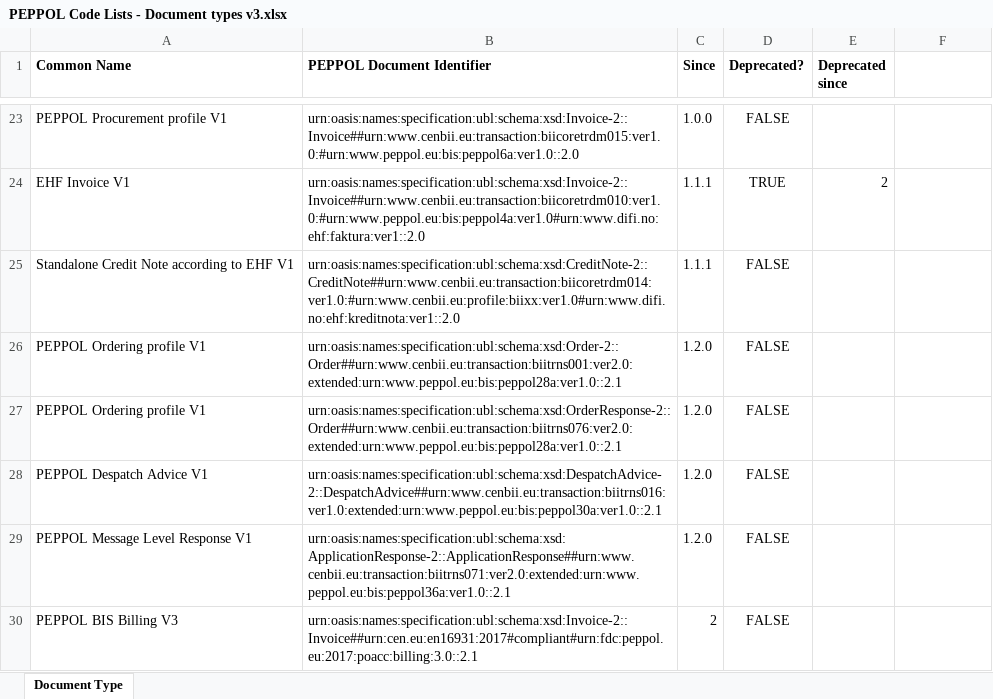
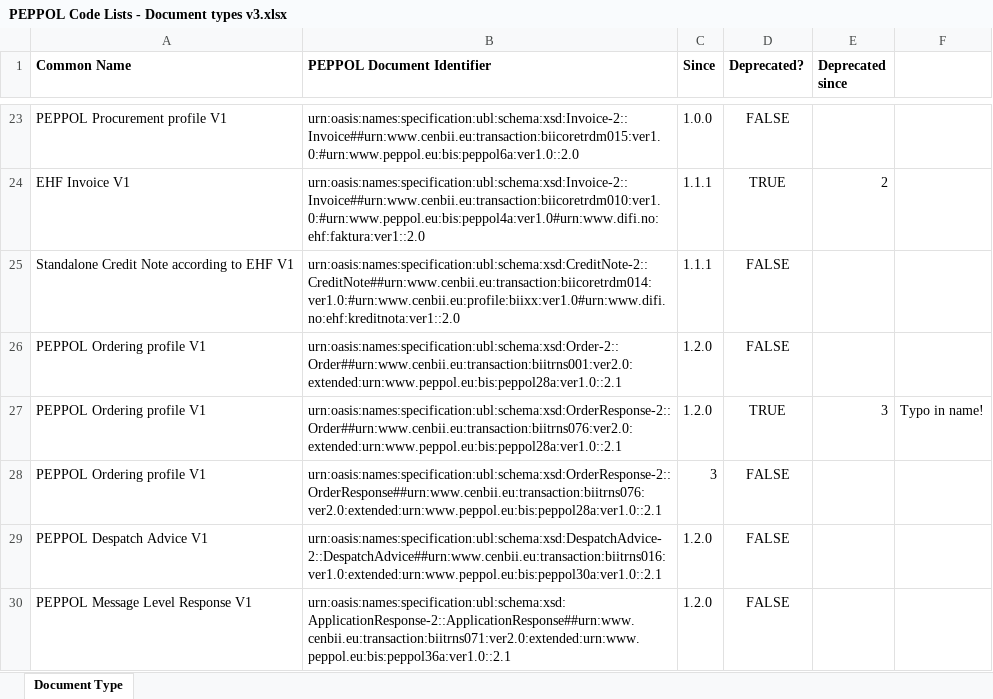
Before and after one commit to OpenPEPPOL/documentation, an Excel workbook: Code Lists/PEPPOL Code Lists - Document types v3.xlsx, sheet Document Type, drawn as a sheet; only a part is shown, gaps mark what is left out; the shorter side is filled out with more unchanged rows; values as stored, in another font and other column widths than the file's, no borders; the diff names each change by its address in the sheet, - before the commit and + after, or states it on an @@ line.

Commit message:
Fixed a typo in the `OrderResponse` document type of "PEPPOL Ordering profile V1"

```diff
--- a/Code Lists/PEPPOL Code Lists - Document types v3.xlsx (sheet Document Type)
+++ b/Code Lists/PEPPOL Code Lists - Document types v3.xlsx (sheet Document Type)
-D27 (Deprecated?): FALSE
+D27 (Deprecated?): TRUE
-E27 (Deprecated since): (empty)
+E27 (Deprecated since): 3
-F27: (empty)
+F27: Typo in name!
+row 28: PEPPOL Ordering profile V1 | urn:oasis:names:specification:ubl:schema:xsd:OrderResponse-2::OrderResponse##urn:www.cenbii.eu:transaction:biitrns076:ver2.0:extended:urn:www.peppol.eu:bis:peppol28a:ver1.0::2.1 | 3 | FALSE
```
Also changed, not shown: 1 other file.
